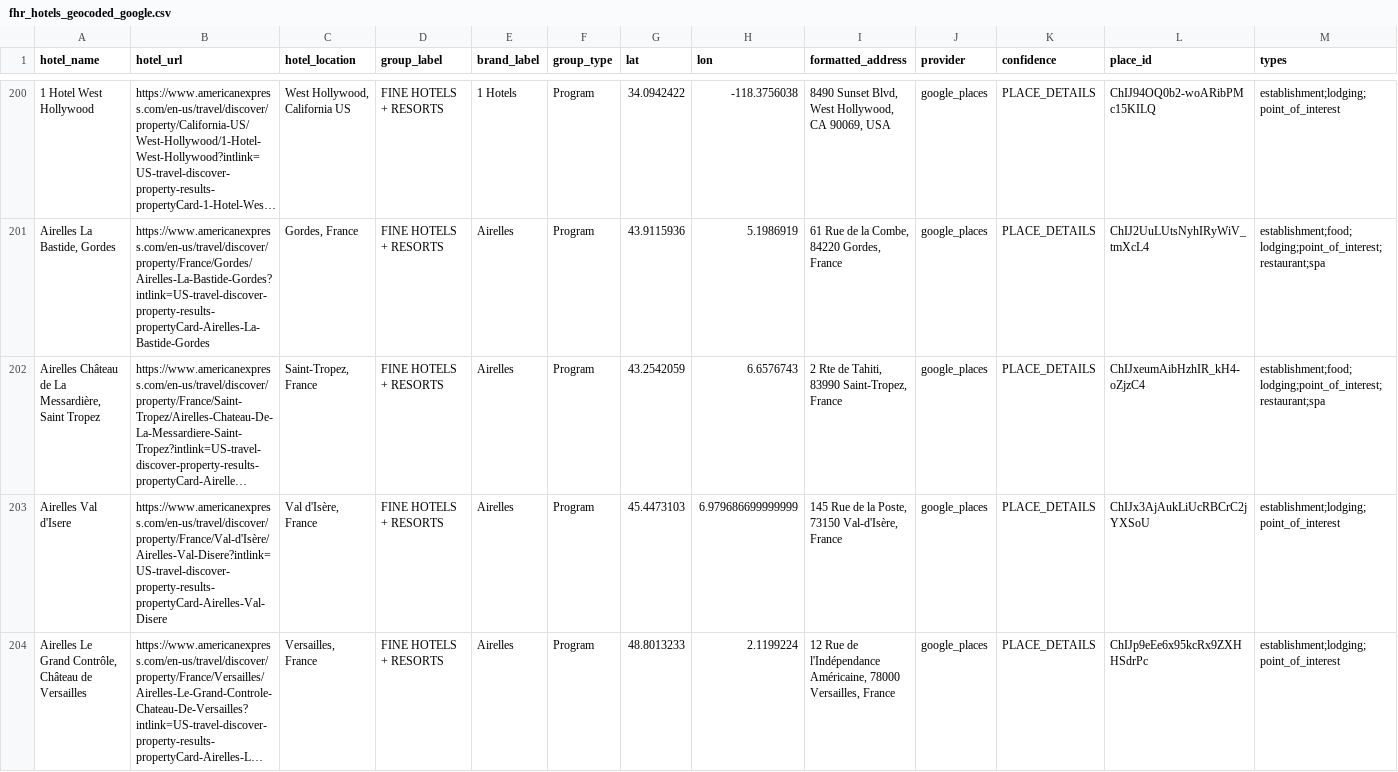
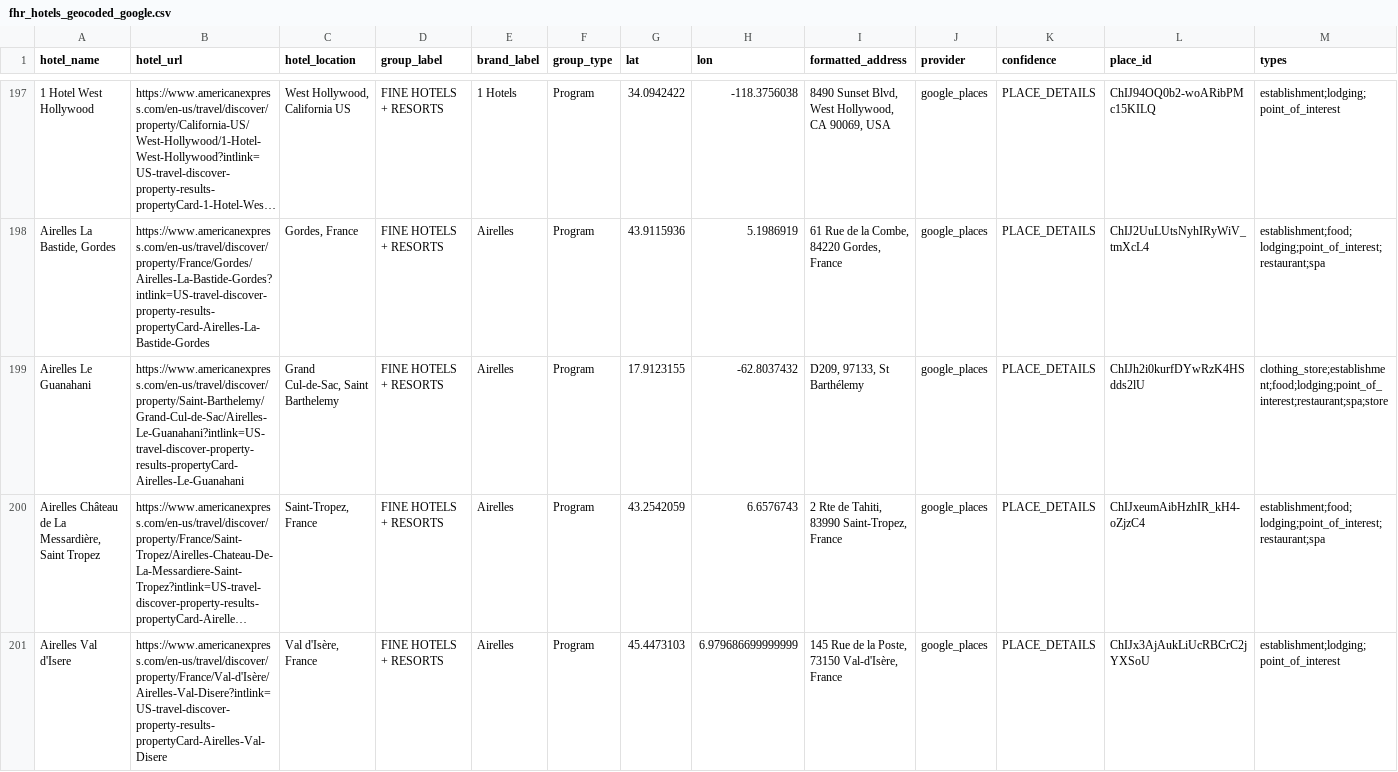
Before and after one commit to ZhengQ2/amex-hotel-credits, a CSV file: cache/fhr_hotels_geocoded_google.csv, drawn as a sheet; only a part is shown, gaps mark what is left out; the shorter side is filled out with more unchanged rows; long unchanged cells end in …; rows hold the shown columns only; the diff covers the shown part only; the diff names each change by its address in the sheet, - before the commit and + after, or states it on an @@ line.

```diff
--- a/cache/fhr_hotels_geocoded_google.csv
+++ b/cache/fhr_hotels_geocoded_google.csv
+row 199: Airelles Le Guanahani | https://www.americanexpress.com/en-us/travel/discover/property/Saint-Barthelemy/Grand-Cul-de-Sac/Airelles-Le-Guanahani?intlink=US-travel-discover-property-results-propertyCard-Airelles-Le-Guanahani | Grand Cul-de-Sac, Saint Barthelemy | FINE HOTELS + RESORTS | Airelles | Program | 17.9123155 | -62.8037432 | D209, 97133, St Barthélemy | google_places | PLACE_DETAILS | ChIJh2i0kurfDYwRzK4HSdds2lU | clothing_store;establishment;food;lodging;point_of_interest;restaurant;spa;store
```
Also changed, not shown: 4 added rows and 6 removed rows elsewhere in this file, cache/thc_hotels_geocoded_google.csv, 3 other files.
